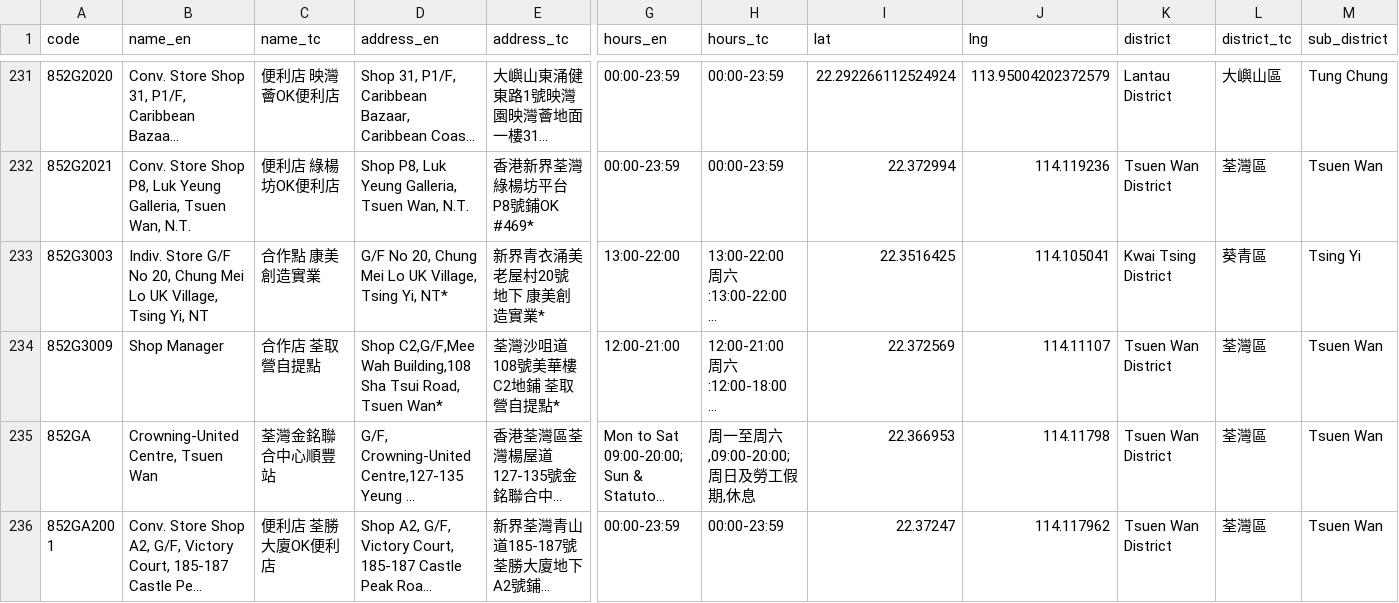
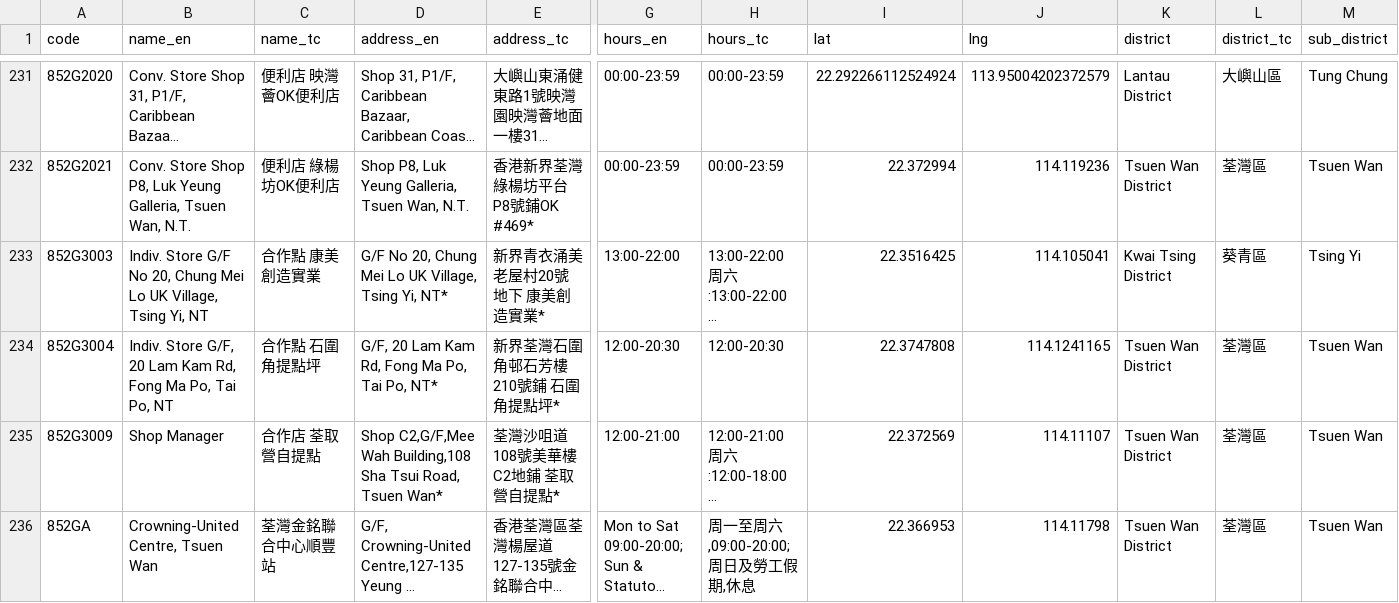
Before and after one commit to mikenuko/hk-sf-location-list, a CSV file: data/locations.csv, drawn as a sheet; only a part is shown, gaps mark what is left out; the shorter side is filled out with more unchanged rows; long unchanged cells end in …; rows hold the shown columns only; the diff covers the shown part only; the diff names each change by its address in the sheet, - before the commit and + after, or states it on an @@ line.

Commit message:
data: refresh 2026-09-16 [skip ci]

```diff
--- a/data/locations.csv
+++ b/data/locations.csv
+row 234: 852G3004 | Indiv. Store G/F, 20 Lam Kam Rd, Fong Ma Po, Tai Po, NT | 合作點 石圍角提點坪 | G/F, 20 Lam Kam Rd, Fong Ma Po, Tai Po, NT* | 新界荃灣石圍角邨石芳樓210號鋪 石圍角提點坪* | 12:00-20:30 | 12:00-20:30 | 22.3747808 | 114.1241165 | Tsuen Wan District | 荃灣區 | Tsuen Wan
```
Also changed, not shown: 1 added row, 3 removed rows and 4 edited cells elsewhere in this file, 10 other files.
